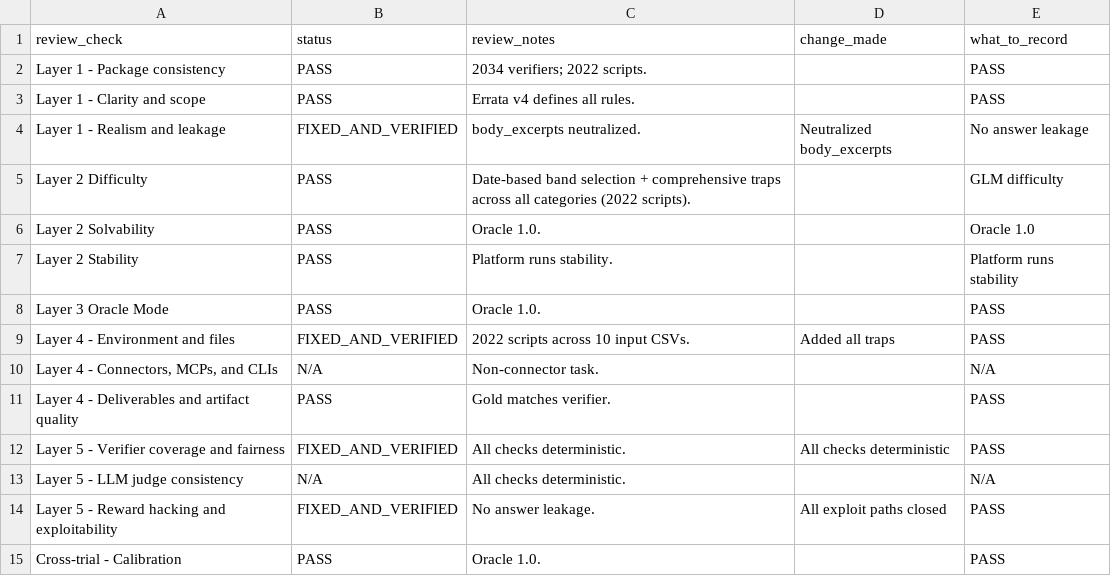
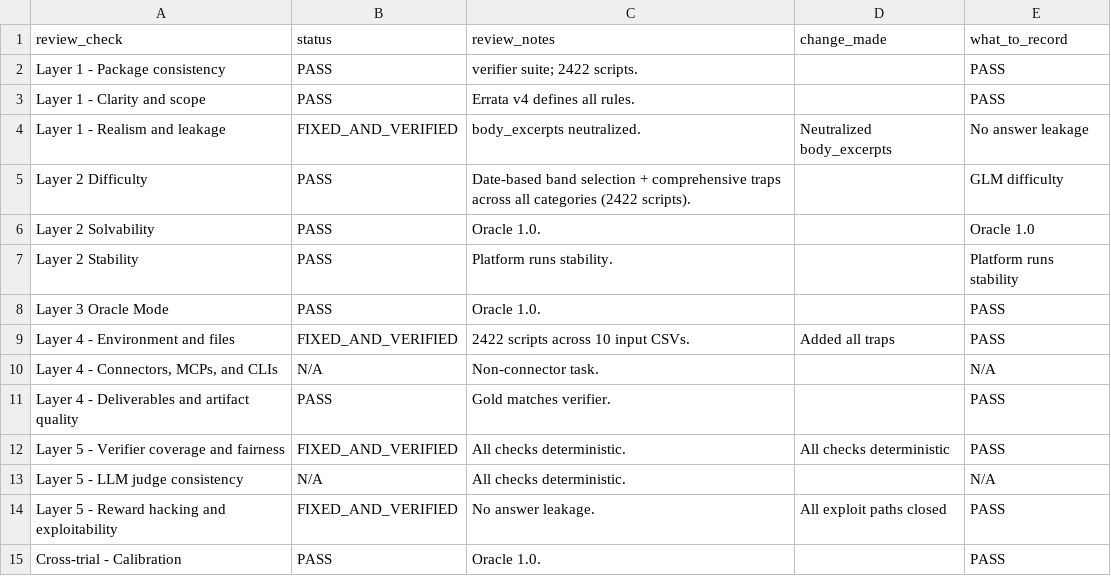
Before and after one commit to muhammady7-netizen/-haseeb-harbor-pipeline, a CSV file: gen-g806-leadership-brief-rhetorical-style-audit/review.csv, drawn as a sheet.

Commit message:
gen-g806 v19 fixes: CRLF stripped (Dockerfile+solve.sh+test.sh), test.sh -I flag, golden_results.json restored, golden_trajectory.json updated, review.csv counts fixed, Dockerfile /tests 700 golden isolation. Local judge P0=0 P1=0. 2444 verifiers, 2422 scripts, Oracle PASS 1.0, GLM 0/4 on v15. Zip ready for upload

```diff
--- a/gen-g806-leadership-brief-rhetorical-style-audit/review.csv
+++ b/gen-g806-leadership-brief-rhetorical-style-audit/review.csv
@@ -1,6 +1,6 @@
 review_check,status,review_notes,change_made,what_to_record
-Layer 1 - Package consistency,PASS,2034 verifiers; 2022 scripts.,,PASS
+Layer 1 - Package consistency,PASS,verifier suite; 2422 scripts.,,PASS
 Layer 1 - Clarity and scope,PASS,Errata v4 defines all rules.,,PASS
 Layer 1 - Realism and leakage,FIXED_AND_VERIFIED,body_excerpts neutralized.,Neutralized body_excerpts,No answer leakage
-Layer 2 Difficulty,PASS,Date-based band selection + comprehensive traps across all categories (2022 scripts).,,GLM difficulty
+Layer 2 Difficulty,PASS,Date-based band selection + comprehensive traps across all categories (2422 scripts).,,GLM difficulty
 Layer 2 Solvability,PASS,Oracle 1.0.,,Oracle 1.0
@@ -8,3 +8,3 @@ Layer 2 Stability,PASS,Platform runs stability.,,Platform runs stability
 Layer 3 Oracle Mode,PASS,Oracle 1.0.,,PASS
-Layer 4 - Environment and files,FIXED_AND_VERIFIED,2022 scripts across 10 input CSVs.,Added all traps,PASS
+Layer 4 - Environment and files,FIXED_AND_VERIFIED,2422 scripts across 10 input CSVs.,Added all traps,PASS
 "Layer 4 - Connectors, MCPs, and CLIs",N/A,Non-connector task.,,N/A
```
Also changed, not shown: sessions/C/source-pack/gen-g806-leadership-brief-rhetorical-style-audit/review.csv, 10 other files.
